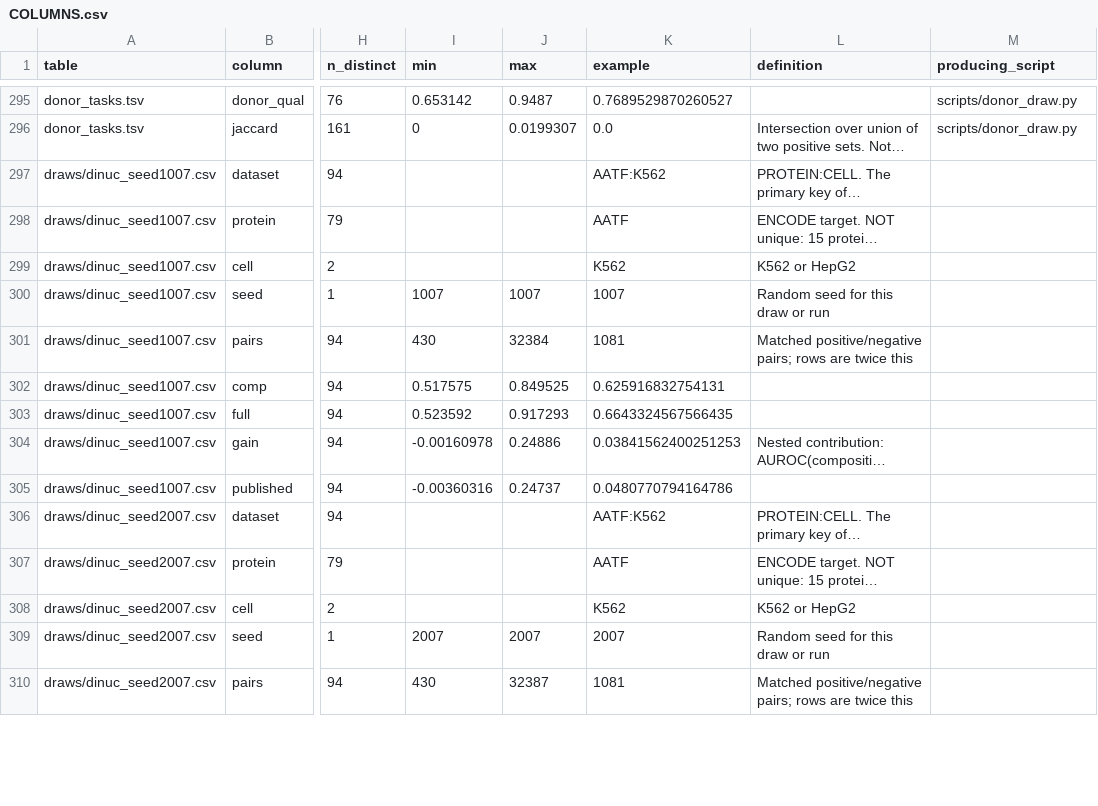
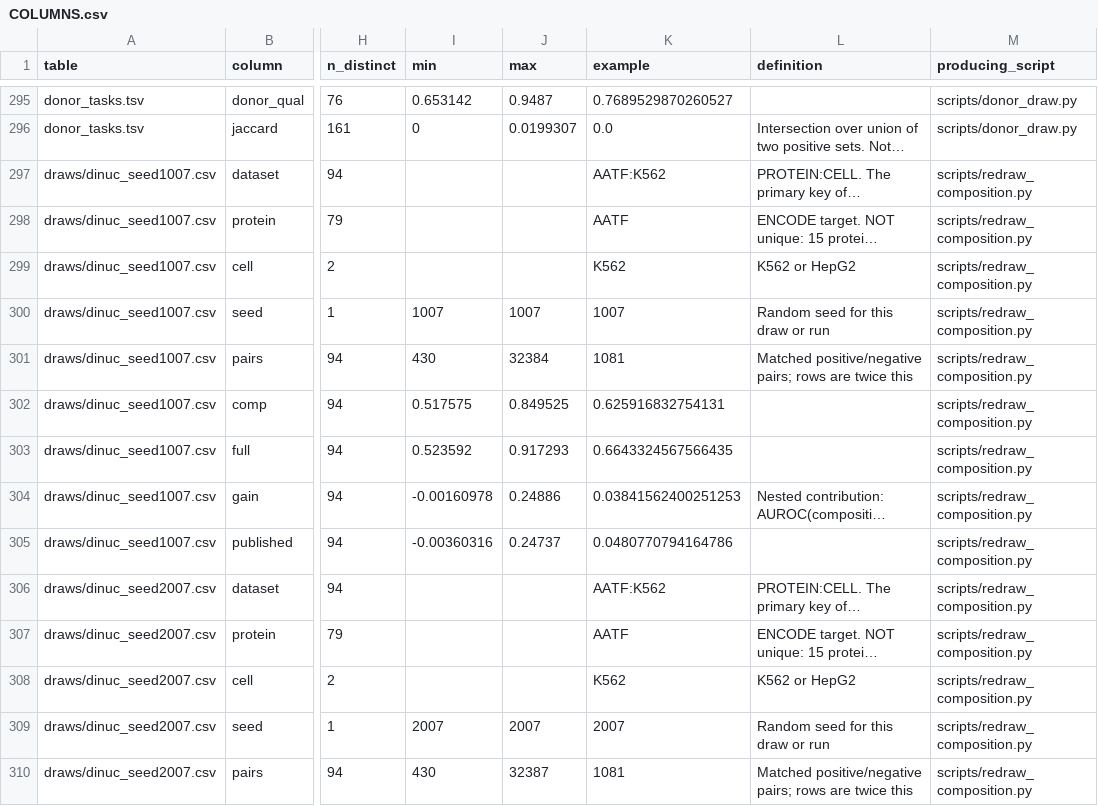
Before and after one commit to NirmalKumar31/rbp-protocol-calibration, a CSV file: results/tables/COLUMNS.csv, drawn as a sheet; only a part is shown, gaps mark what is left out; long unchanged cells end in …; the diff covers the shown part only; the diff names each change by its address in the sheet, - before the commit and + after, or states it on an @@ line.

Commit message:
The two manifest generators are circular and need two passes
column_dictionary.py reads producing_script out of PROVENANCE.csv, and
provenance.py records a sha256 of COLUMNS.csv. So ten newly committed draw
tables came out with an empty producer on the first pass, and provenance then
hashed that incomplete file. Locally both --check modes passed, because both
files agreed with each other; only a fresh build disagreed with both.

Run column_dictionary, provenance, column_dictionary, provenance. The producer
map is fixed after the first provenance run, so the second pass converges. Both
docstrings now say so, and provenance's says the other ordering rule too: it
goes last, because anything regenerated after it leaves a stale digest.

CI caught this, which is the right place for it, but it is the second ordering
mistake in this session and the scripts should not have needed a red build to
explain themselves.

```diff
--- a/results/tables/COLUMNS.csv
+++ b/results/tables/COLUMNS.csv
-M297:M310 (producing_script): (empty)
+M297:M310 (producing_script): scripts/redraw_composition.py
```
Also changed, not shown: 76 edited cells elsewhere in this file, 3 other files.
